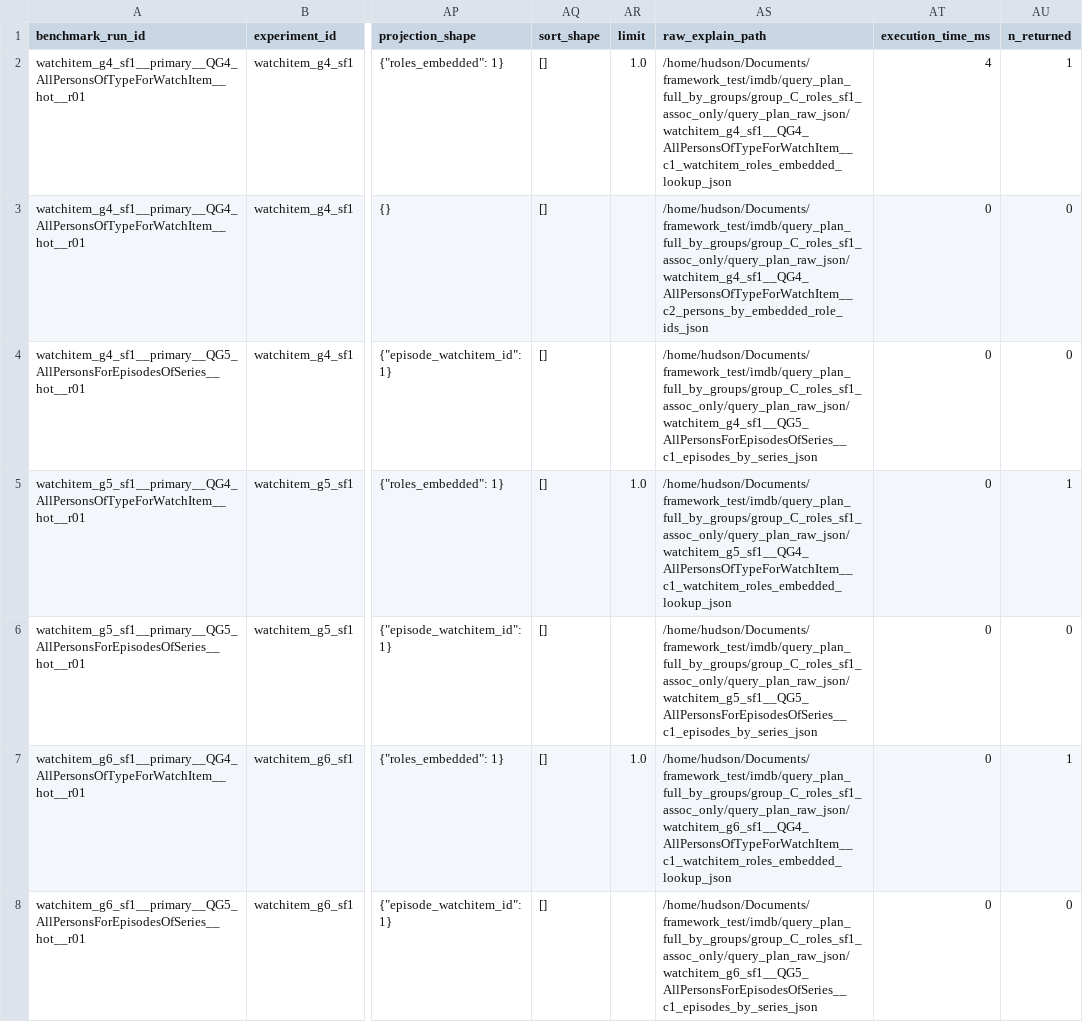
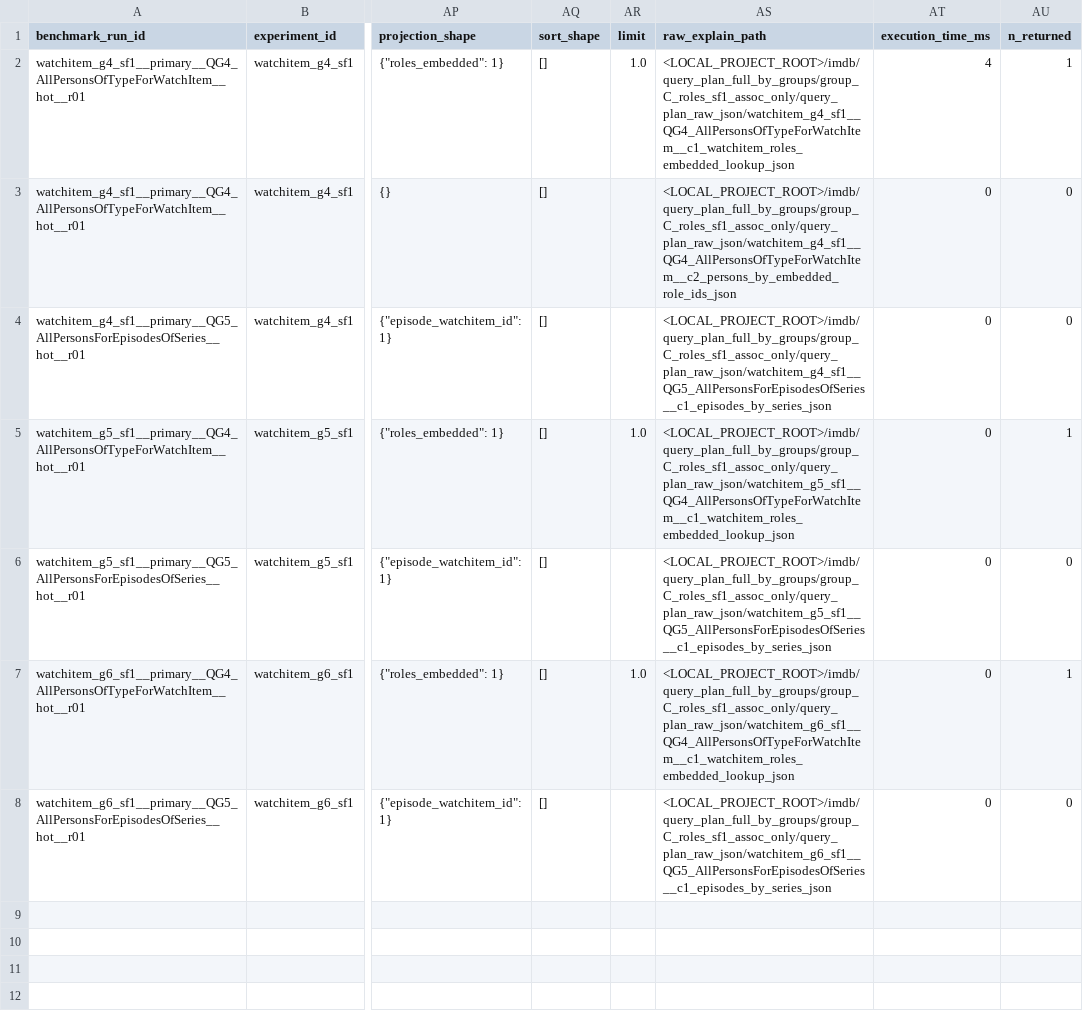
Before and after one commit to profhudsonafonso/schemalens_reprodutibilty, a CSV file: analysis/generated/query_plan/imdb/group_C_roles_sf1_assoc_only/query_plan_component_results_group_C_roles_sf1_assoc_only.csv, drawn as a sheet; only a part is shown, gaps mark what is left out; the diff names each change by its address in the sheet, - before the commit and + after, or states it on an @@ line.

```diff
--- a/analysis/generated/query_plan/imdb/group_C_roles_sf1_assoc_only/query_plan_component_results_group_C_roles_sf1_assoc_only.csv
+++ b/analysis/generated/query_plan/imdb/group_C_roles_sf1_assoc_only/query_plan_component_results_group_C_roles_sf1_assoc_only.csv
-AS2 (raw_explain_path): /home/hudson/Documents/framework_test/imdb/query_plan_full_by_groups/group_C_roles_sf1_assoc_only/query_plan_raw_json/watchitem_g4_sf1__QG4_AllPersonsOfTypeForWatchItem__c1_watchitem_roles_embedded_lookup_json
+AS2 (raw_explain_path): <LOCAL_PROJECT_ROOT>/imdb/query_plan_full_by_groups/group_C_roles_sf1_assoc_only/query_plan_raw_json/watchitem_g4_sf1__QG4_AllPersonsOfTypeForWatchItem__c1_watchitem_roles_embedded_lookup_json
-AS3 (raw_explain_path): /home/hudson/Documents/framework_test/imdb/query_plan_full_by_groups/group_C_roles_sf1_assoc_only/query_plan_raw_json/watchitem_g4_sf1__QG4_AllPersonsOfTypeForWatchItem__c2_persons_by_embedded_role_ids_json
+AS3 (raw_explain_path): <LOCAL_PROJECT_ROOT>/imdb/query_plan_full_by_groups/group_C_roles_sf1_assoc_only/query_plan_raw_json/watchitem_g4_sf1__QG4_AllPersonsOfTypeForWatchItem__c2_persons_by_embedded_role_ids_json
-AS4 (raw_explain_path): /home/hudson/Documents/framework_test/imdb/query_plan_full_by_groups/group_C_roles_sf1_assoc_only/query_plan_raw_json/watchitem_g4_sf1__QG5_AllPersonsForEpisodesOfSeries__c1_episodes_by_series_json
+AS4 (raw_explain_path): <LOCAL_PROJECT_ROOT>/imdb/query_plan_full_by_groups/group_C_roles_sf1_assoc_only/query_plan_raw_json/watchitem_g4_sf1__QG5_AllPersonsForEpisodesOfSeries__c1_episodes_by_series_json
-AS5 (raw_explain_path): /home/hudson/Documents/framework_test/imdb/query_plan_full_by_groups/group_C_roles_sf1_assoc_only/query_plan_raw_json/watchitem_g5_sf1__QG4_AllPersonsOfTypeForWatchItem__c1_watchitem_roles_embedded_lookup_json
+AS5 (raw_explain_path): <LOCAL_PROJECT_ROOT>/imdb/query_plan_full_by_groups/group_C_roles_sf1_assoc_only/query_plan_raw_json/watchitem_g5_sf1__QG4_AllPersonsOfTypeForWatchItem__c1_watchitem_roles_embedded_lookup_json
-AS6 (raw_explain_path): /home/hudson/Documents/framework_test/imdb/query_plan_full_by_groups/group_C_roles_sf1_assoc_only/query_plan_raw_json/watchitem_g5_sf1__QG5_AllPersonsForEpisodesOfSeries__c1_episodes_by_series_json
+AS6 (raw_explain_path): <LOCAL_PROJECT_ROOT>/imdb/query_plan_full_by_groups/group_C_roles_sf1_assoc_only/query_plan_raw_json/watchitem_g5_sf1__QG5_AllPersonsForEpisodesOfSeries__c1_episodes_by_series_json
-AS7 (raw_explain_path): /home/hudson/Documents/framework_test/imdb/query_plan_full_by_groups/group_C_roles_sf1_assoc_only/query_plan_raw_json/watchitem_g6_sf1__QG4_AllPersonsOfTypeForWatchItem__c1_watchitem_roles_embedded_lookup_json
+AS7 (raw_explain_path): <LOCAL_PROJECT_ROOT>/imdb/query_plan_full_by_groups/group_C_roles_sf1_assoc_only/query_plan_raw_json/watchitem_g6_sf1__QG4_AllPersonsOfTypeForWatchItem__c1_watchitem_roles_embedded_lookup_json
-AS8 (raw_explain_path): /home/hudson/Documents/framework_test/imdb/query_plan_full_by_groups/group_C_roles_sf1_assoc_only/query_plan_raw_json/watchitem_g6_sf1__QG5_AllPersonsForEpisodesOfSeries__c1_episodes_by_series_json
+AS8 (raw_explain_path): <LOCAL_PROJECT_ROOT>/imdb/query_plan_full_by_groups/group_C_roles_sf1_assoc_only/query_plan_raw_json/watchitem_g6_sf1__QG5_AllPersonsForEpisodesOfSeries__c1_episodes_by_series_json
```
Also changed, not shown: analysis/generated/query_plan/imdb/group_C_qg5_sf1_assoc_only_with_episodes/query_plan_component_results_group_C_qg5_sf1_assoc_only_with_episodes.csv, analysis/generated/query_plan/imdb/group_C_roles_sf025/query_plan_component_results_group_C_roles_sf025.csv, 9 other files.
